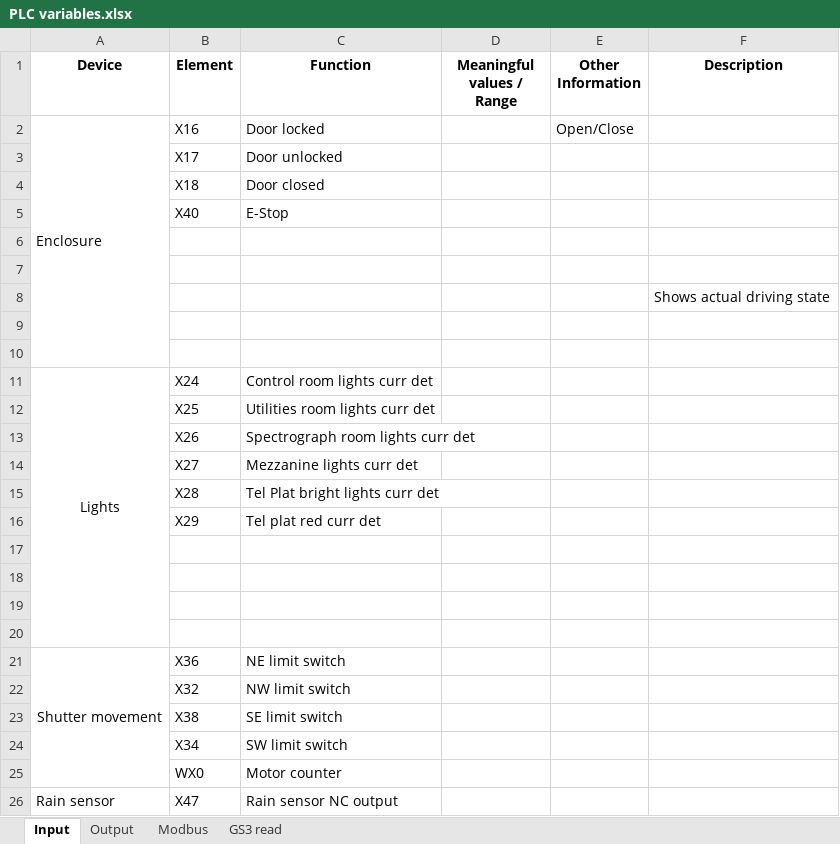
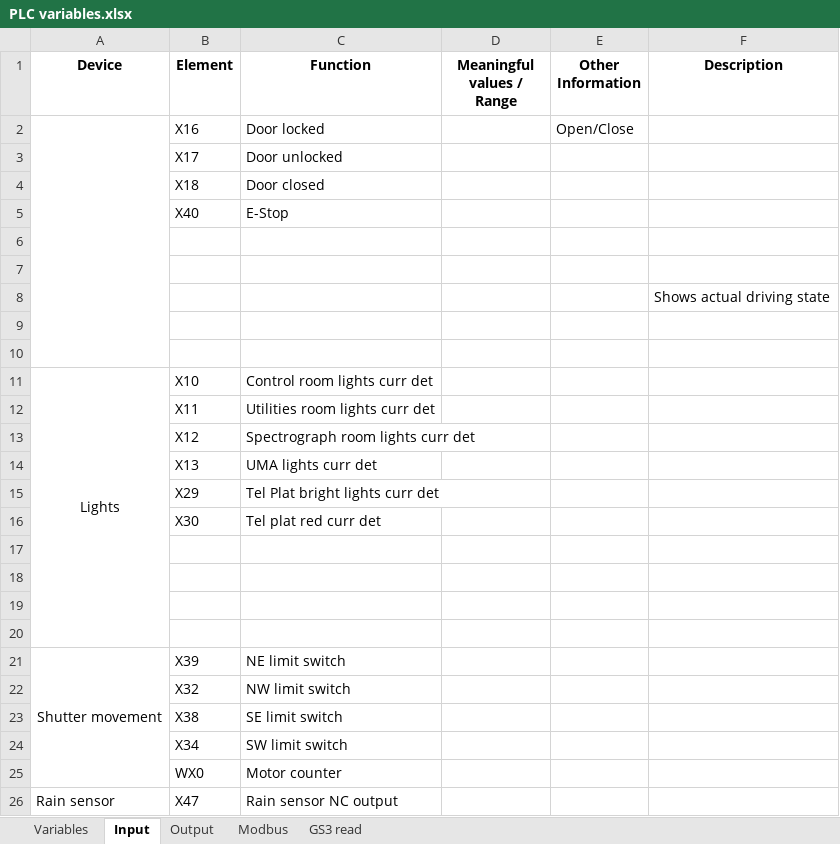
Before and after one commit to sdss/LVM_Enclosure_PLC, an Excel workbook: Documentation/PLC variables.xlsx, sheet Input, drawn as a sheet; values as stored, in another font and other column widths than the file's, no borders; removed rows and columns are numbered as before the commit, all else as after; the diff names each change by its address in the sheet, - before the commit and + after, or states it on an @@ line.

```diff
--- a/Documentation/PLC variables.xlsx (sheet Input)
+++ b/Documentation/PLC variables.xlsx (sheet Input)
@@ sheet tab unhidden: Variables @@
-A2 (Device): Enclosure
+A2 (Device): (empty)
-B11 (Element): X24
+B11 (Element): X10
-B12 (Element): X25
+B12 (Element): X11
-B13 (Element): X26
+B13 (Element): X12
-row 14:  | X27 | Mezzanine lights curr det
+row 14:  | X13 | UMA lights curr det
-B15 (Element): X28
+B15 (Element): X29
-B16 (Element): X29
+B16 (Element): X30
-B21 (Element): X36
+B21 (Element): X39
```
Also changed, not shown: sheet Modbus, sheet Output.
